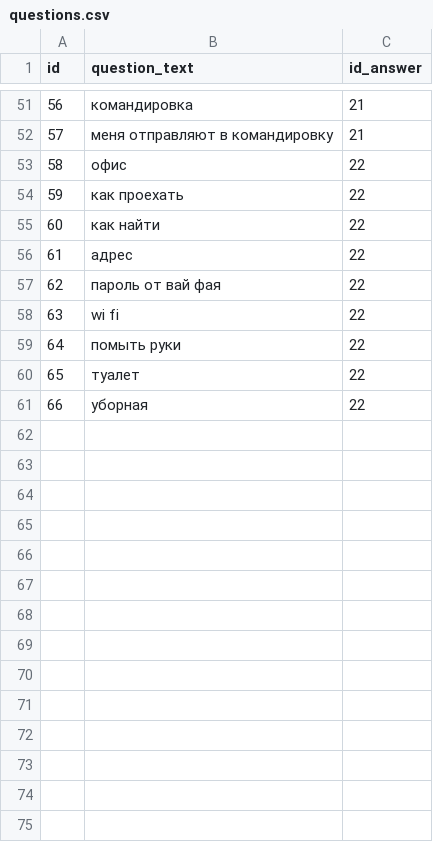
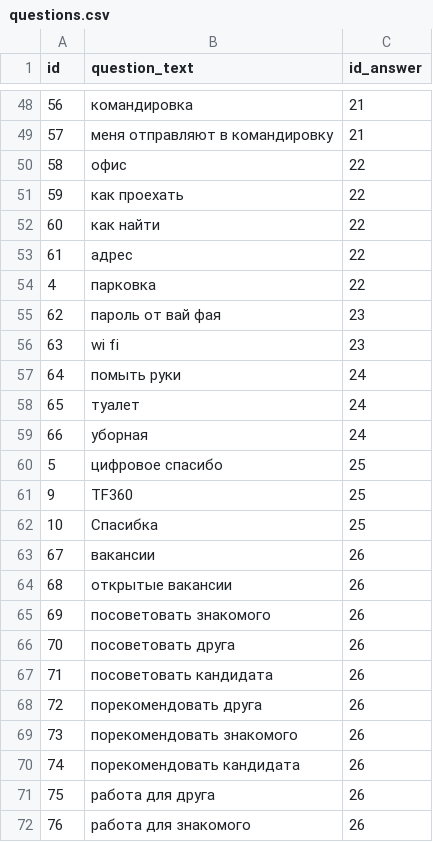
Before and after one commit to WLeeto/Onboarding_bot, a CSV file: temp/questions.csv, drawn as a sheet; only a part is shown, gaps mark what is left out; the diff covers the shown part only.

```diff
--- a/temp/questions.csv
+++ b/temp/questions.csv
@@ -56,6 +53,20 @@
 61,адрес,22
-62,пароль от вай фая,22
-63,wi fi,22
-64,помыть руки,22
-65,туалет,22
-66,уборная,22
+4,парковка,22
+62,пароль от вай фая,23
+63,wi fi,23
+64,помыть руки,24
+65,туалет,24
+66,уборная,24
+5,цифровое спасибо,25
+9,TF360,25
+10,Спасибка,25
+67,вакансии,26
+68,открытые вакансии,26
+69,посоветовать знакомого,26
+70,посоветовать друга,26
+71,посоветовать кандидата,26
+72,порекомендовать друга,26
+73,порекомендовать знакомого,26
+74,порекомендовать кандидата,26
+75,работа для друга,26
+76,работа для знакомого,26
```
Also changed, not shown: 12 added rows and 3 removed rows elsewhere in this file, temp/answers.csv, 6 other files.
